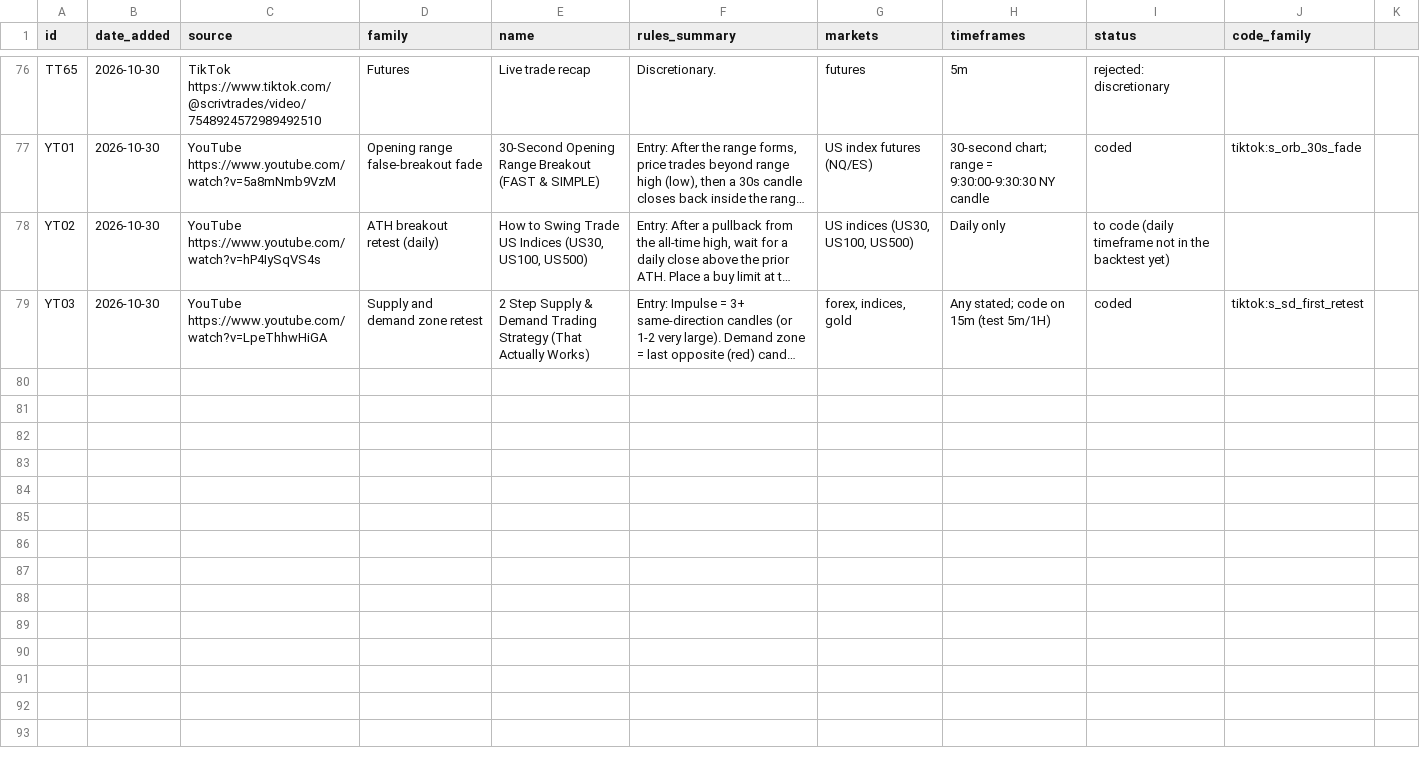
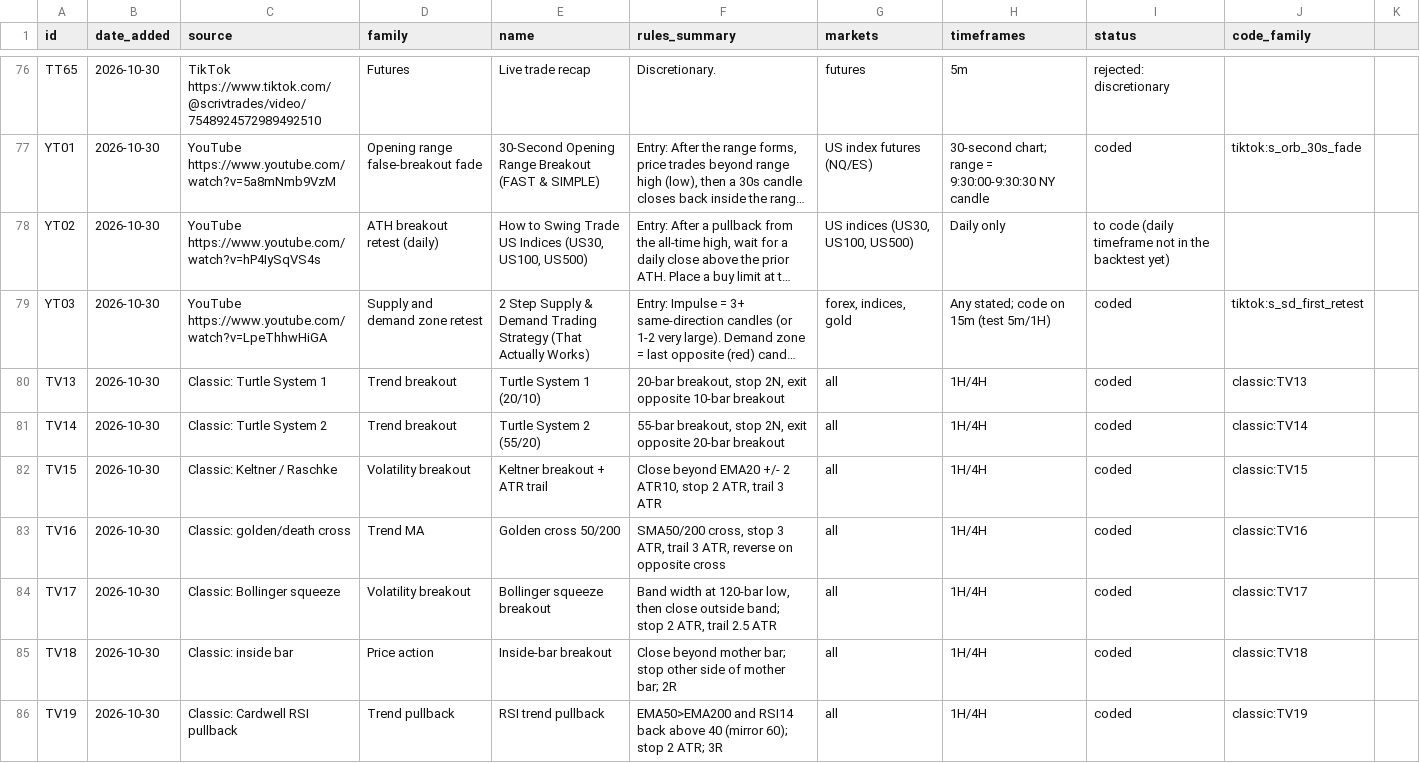
Before and after one commit to talshahino/trading-system, a CSV file: strategies/catalog.csv, drawn as a sheet; only a part is shown, gaps mark what is left out; long unchanged cells end in …; the diff names each change by its address in the sheet, - before the commit and + after, or states it on an @@ line.

```diff
--- a/strategies/catalog.csv
+++ b/strategies/catalog.csv
+row 80: TV13 | 2026-10-30 | Classic: Turtle System 1 | Trend breakout | Turtle System 1 (20/10) | 20-bar breakout, stop 2N, exit opposite 10-bar breakout | all | 1H/4H | coded | classic:TV13
+row 81: TV14 | 2026-10-30 | Classic: Turtle System 2 | Trend breakout | Turtle System 2 (55/20) | 55-bar breakout, stop 2N, exit opposite 20-bar breakout | all | 1H/4H | coded | classic:TV14
+row 82: TV15 | 2026-10-30 | Classic: Keltner / Raschke | Volatility breakout | Keltner breakout + ATR trail | Close beyond EMA20 +/- 2 ATR10, stop 2 ATR, trail 3 ATR | all | 1H/4H | coded | classic:TV15
+row 83: TV16 | 2026-10-30 | Classic: golden/death cross | Trend MA | Golden cross 50/200 | SMA50/200 cross, stop 3 ATR, trail 3 ATR, reverse on opposite cross | all | 1H/4H | coded | classic:TV16
+row 84: TV17 | 2026-10-30 | Classic: Bollinger squeeze | Volatility breakout | Bollinger squeeze breakout | Band width at 120-bar low, then close outside band; stop 2 ATR, trail 2.5 ATR | all | 1H/4H | coded | classic:TV17
+row 85: TV18 | 2026-10-30 | Classic: inside bar | Price action | Inside-bar breakout | Close beyond mother bar; stop other side of mother bar; 2R | all | 1H/4H | coded | classic:TV18
+row 86: TV19 | 2026-10-30 | Classic: Cardwell RSI pullback | Trend pullback | RSI trend pullback | EMA50>EMA200 and RSI14 back above 40 (mirror 60); stop 2 ATR; 3R | all | 1H/4H | coded | classic:TV19
```
Also changed, not shown: 2 other files.
